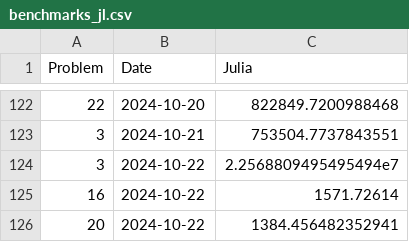
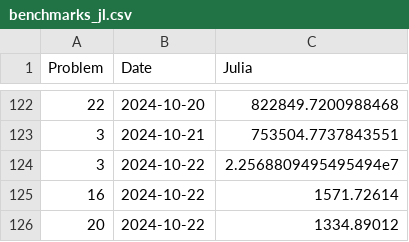
Before and after one commit to Brinkhuis/Euler, a CSV file: julia/benchmarks_jl.csv, drawn as a sheet; only a part is shown, gaps mark what is left out.

```diff
--- a/julia/benchmarks_jl.csv
+++ b/julia/benchmarks_jl.csv
@@ -125,2 +125,2 @@ Problem,Date,Julia
 16,2024-10-22,1571.72614
-20,2024-10-22,1384.456482352941
+20,2024-10-22,1334.89012
```
Also changed, not shown: 2 other files.
